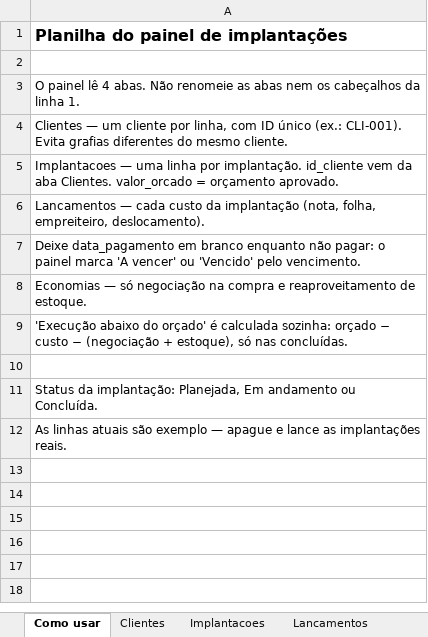
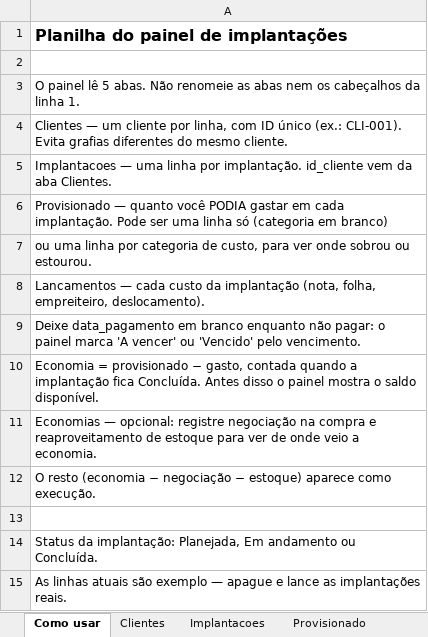
Before and after one commit to navarro-solutions/projeto-implantacao, an Excel workbook: modelo/planilha-implantacoes.xlsx, sheet Como usar, drawn as a sheet; values as stored, in another font and other column widths than the file's, no borders; addresses are those after the commit; the diff names each change by its address in the sheet, - before the commit and + after, or states it on an @@ line.

```diff
--- a/modelo/planilha-implantacoes.xlsx (sheet Como usar)
+++ b/modelo/planilha-implantacoes.xlsx (sheet Como usar)
+sheet tab: Provisionado
-A3: …painel lê 4 abas. Não…
+A3: …painel lê 5 abas. Não…
-A5: …aba Clientes. valor_orcado = orçamento aprovado.
+A5: …aba Clientes.
+row 6: Provisionado — quanto você PODIA gastar em cada implantação. Pode ser uma linha só (categoria em branco)
+row 7: ou uma linha por categoria de custo, para ver onde sobrou ou estourou.
-A10: Economias — só negociação na compra e reaproveitamento de estoque.
+A10: Economia = provisionado − gasto, contada quando a implantação fica Concluída. Antes disso o painel mostra o saldo disponível.
-A11: 'Execução abaixo do orçado' é calculada sozinha: orçado − custo − (negociação + estoque), só nas concluídas.
+A11: Economias — opcional: registre negociação na compra e reaproveitamento de estoque para ver de onde veio a economia.
+row 12: O resto (economia − negociação − estoque) aparece como execução.
```
Also changed, not shown: sheet Implantacoes, 8 other files.
